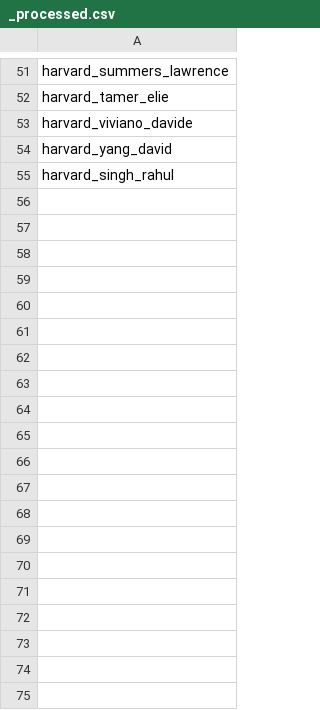
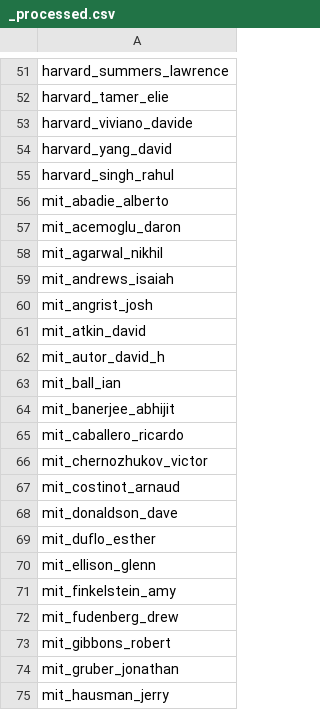
Before and after one commit to GabrielMerlo/academics_networks, a CSV file: data/extracted/_processed.csv, drawn as a sheet; only a part is shown, gaps mark what is left out; the diff covers the shown part only; the diff names each change by its address in the sheet, - before the commit and + after, or states it on an @@ line.

```diff
--- a/data/extracted/_processed.csv
+++ b/data/extracted/_processed.csv
+row 56: mit_abadie_alberto
+row 57: mit_acemoglu_daron
+row 58: mit_agarwal_nikhil
+row 59: mit_andrews_isaiah
+row 60: mit_angrist_josh
+row 61: mit_atkin_david
+row 62: mit_autor_david_h
+row 63: mit_ball_ian
+row 64: mit_banerjee_abhijit
+row 65: mit_caballero_ricardo
+row 66: mit_chernozhukov_victor
+row 67: mit_costinot_arnaud
+row 68: mit_donaldson_dave
+row 69: mit_duflo_esther
+row 70: mit_ellison_glenn
+row 71: mit_finkelstein_amy
+row 72: mit_fudenberg_drew
+row 73: mit_gibbons_robert
+row 74: mit_gruber_jonathan
+row 75: mit_hausman_jerry
```
Also changed, not shown: 20 added rows elsewhere in this file, data/extracted/advisors.csv, data/extracted/students.csv, 11 other files.
